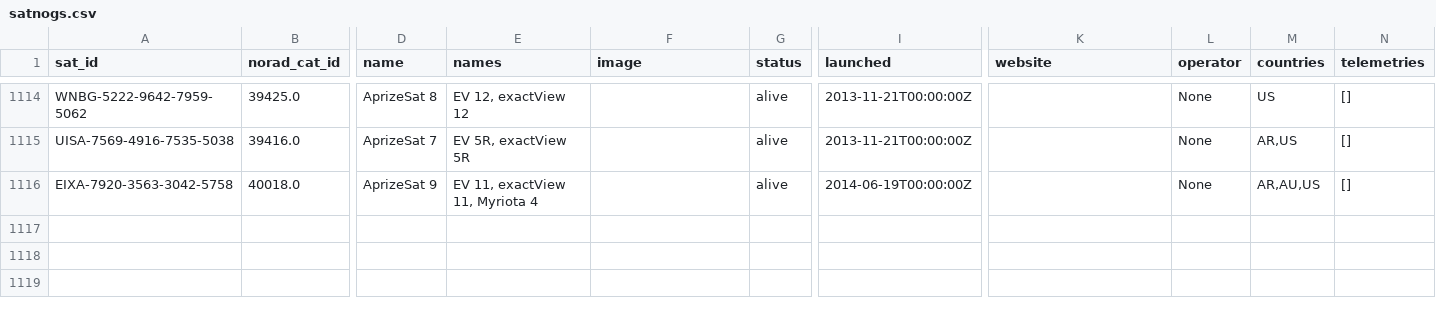
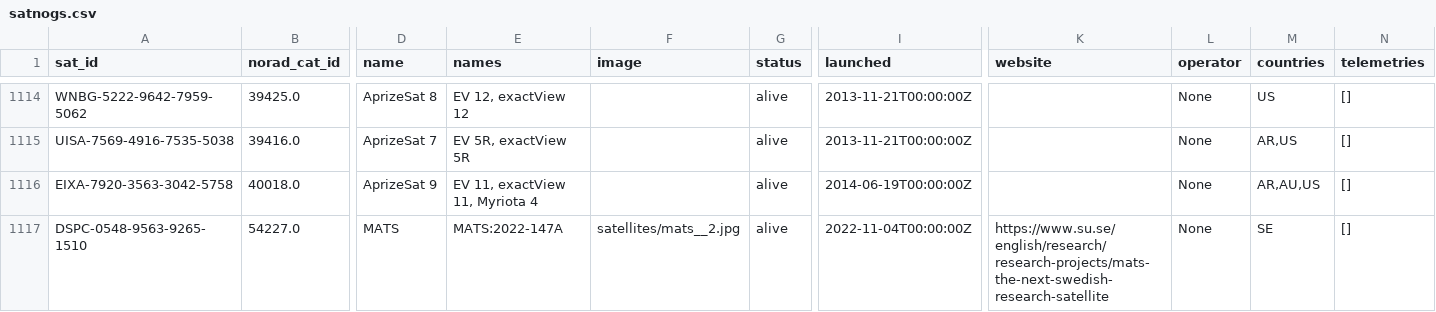
Before and after one commit to maruko8k/amateur-satellite-database, a CSV file: data/satnogs.csv, drawn as a sheet; only a part is shown, gaps mark what is left out; rows hold the shown columns only; the diff names each change by its address in the sheet, - before the commit and + after, or states it on an @@ line.

```diff
--- a/data/satnogs.csv
+++ b/data/satnogs.csv
+row 1117: DSPC-0548-9563-9265-1510 | 54227.0 | MATS | MATS:2022-147A | satellites/mats__2.jpg | alive | 2022-11-04T00:00:00Z | https://www.su.se/english/research/research-projects/mats-the-next-swedish-research-satellite | None | SE | []
```
Also changed, not shown: 1 other file.
